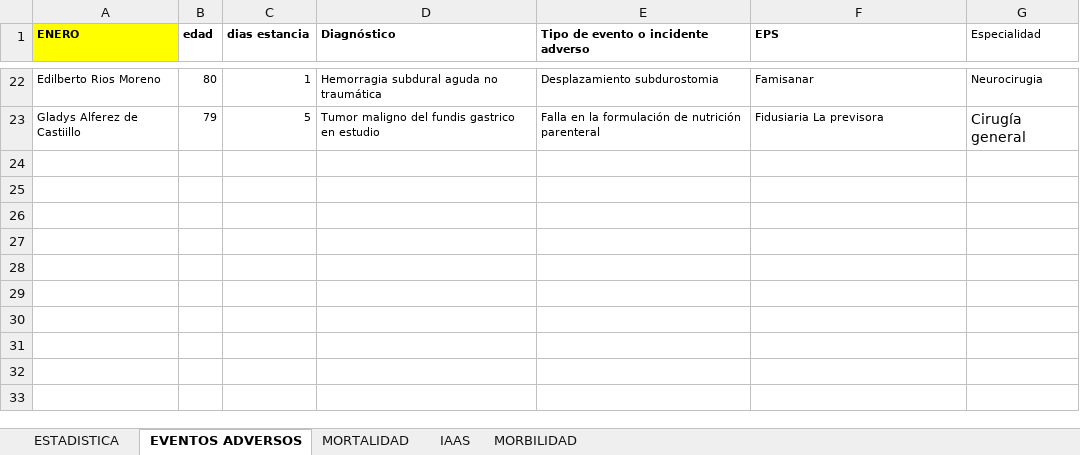
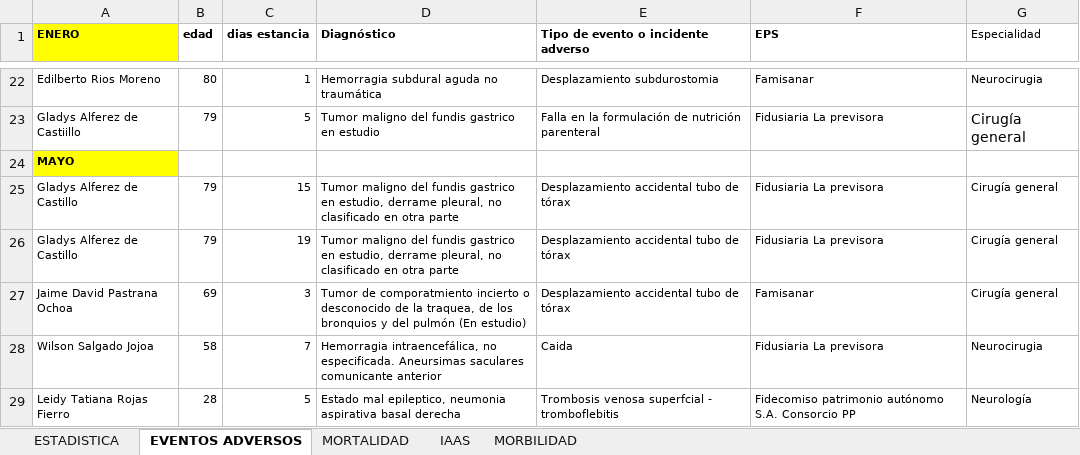
Before and after one commit to acamilox/Mis-Proyectos-Python, an Excel workbook: data/Estadistica 2026.xlsx, sheet EVENTOS ADVERSOS, drawn as a sheet; only a part is shown, gaps mark what is left out; values as stored, in another font and other column widths than the file's, no borders; 1 other sheet too large or unreadable and not compared; the diff names each change by its address in the sheet, - before the commit and + after, or states it on an @@ line.

```diff
--- a/data/Estadistica 2026.xlsx (sheet EVENTOS ADVERSOS)
+++ b/data/Estadistica 2026.xlsx (sheet EVENTOS ADVERSOS)
+row 24: MAYO
+row 25: Gladys Alferez de Castillo | 79 | 15 | Tumor maligno del fundis gastrico en estudio, derrame pleural, no clasificado en otra parte | Desplazamiento accidental tubo de tórax | Fidusiaria La previsora | Cirugía general
+row 26: Gladys Alferez de Castillo | 79 | 19 | Tumor maligno del fundis gastrico en estudio, derrame pleural, no clasificado en otra parte | Desplazamiento accidental tubo de tórax | Fidusiaria La previsora | Cirugía general
+row 27: Jaime David Pastrana Ochoa | 69 | 3 | Tumor de comporatmiento incierto o desconocido de la traquea, de los bronquios y del pulmón (En estudio) | Desplazamiento accidental tubo de tórax | Famisanar | Cirugía general
+row 28: Wilson Salgado Jojoa | 58 | 7 | Hemorragia intraencefálica, no especificada. Aneursimas saculares comunicante anterior | Caida | Fidusiaria La previsora | Neurocirugia
+row 29: Leidy Tatiana Rojas Fierro | 28 | 5 | Estado mal epileptico, neumonia aspirativa basal derecha | Trombosis venosa superfcial - tromboflebitis | Fidecomiso patrimonio autónomo S.A. Consorcio PP | Neurología
```
Also changed, not shown: sheet ESTADISTICA, formulas that keep their value.
